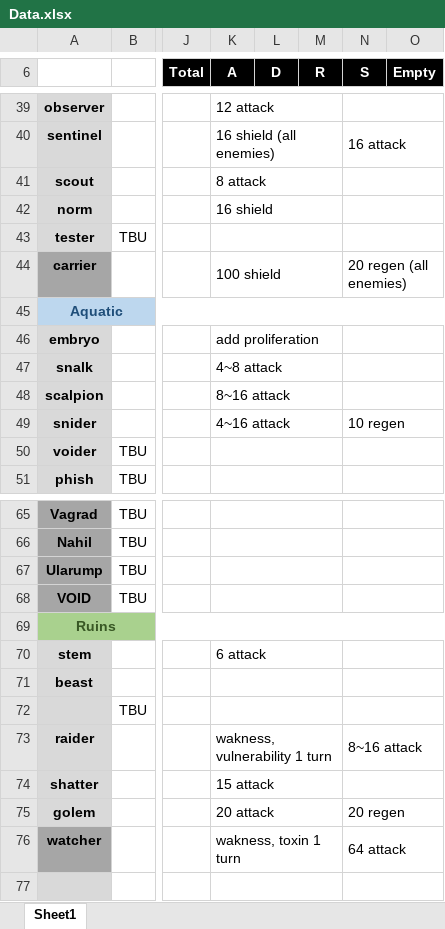
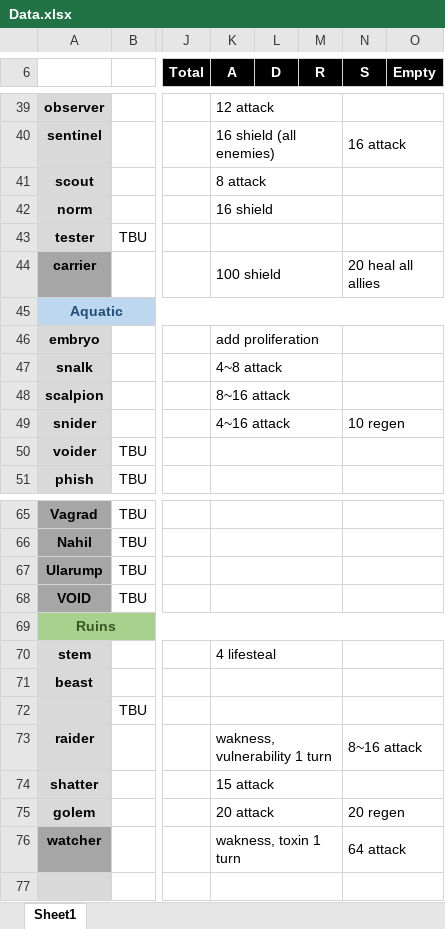
Before and after one commit to blueSparrow2000/DiceGame, an Excel workbook: Data.xlsx, sheet Sheet1, drawn as a sheet; only a part is shown, gaps mark what is left out; values as stored, in another font and other column widths than the file's, no borders; the diff names each change by its address in the sheet, - before the commit and + after, or states it on an @@ line.

```diff
--- a/Data.xlsx (sheet Sheet1)
+++ b/Data.xlsx (sheet Sheet1)
-N44 (S): 20 regen (all enemies)
+N44 (S): 20 heal all allies
-K70 (A): 6 attack
+K70 (A): 4 lifesteal
```
Also changed, not shown: 6 other files.
